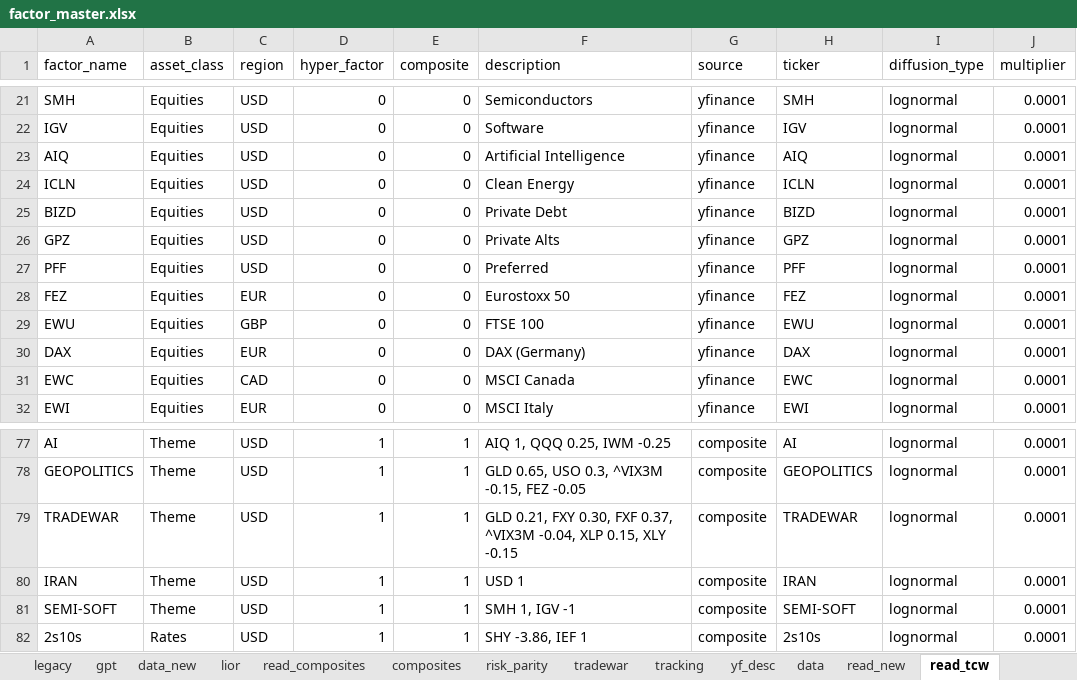
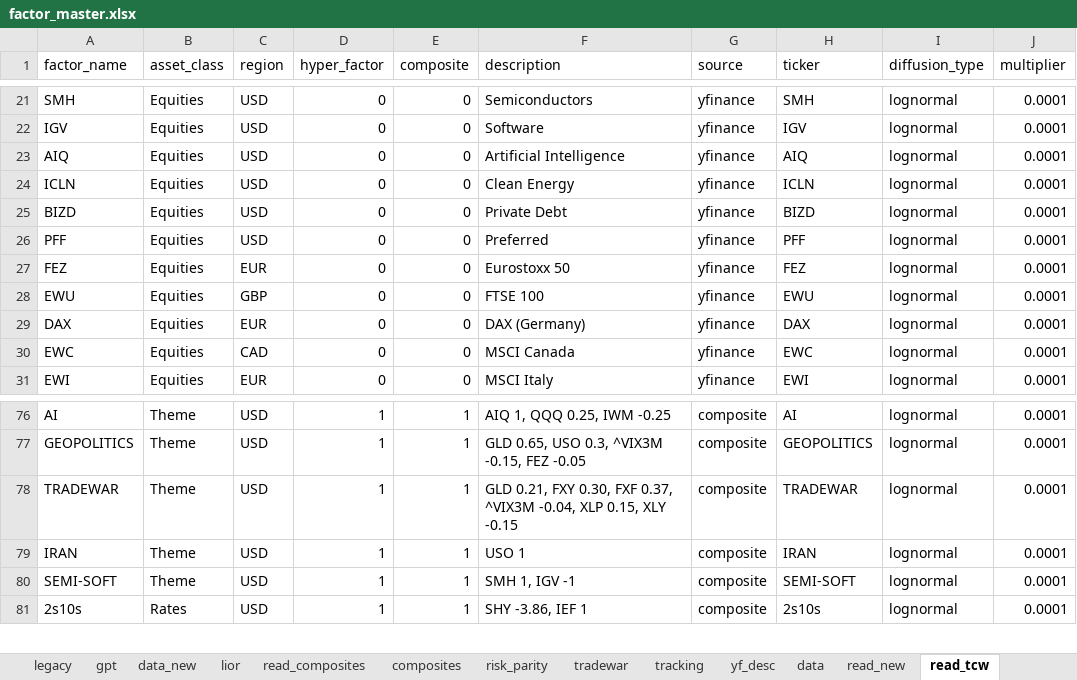
Before and after one commit to bkraines/risk, an Excel workbook: factor_master.xlsx, sheet read_tcw, drawn as a sheet; only a part is shown, gaps mark what is left out; values as stored, in another font and other column widths than the file's, no borders; removed rows and columns are numbered as before the commit, all else as after; the diff names each change by its address in the sheet, - before the commit and + after, or states it on an @@ line.

```diff
--- a/factor_master.xlsx (sheet read_tcw)
+++ b/factor_master.xlsx (sheet read_tcw)
-row 26: GPZ | Equities | USD | 0 | 0 | Private Alts | yfinance | GPZ | lognormal | 0.0001
-F79 (description): USD 1
+F79 (description): USO 1
```
Also changed, not shown: sheet read, sheet read_nocomposite, sheet read_old2, sheet data, sheet composites, sheet tradewar, 1 more sheet.
